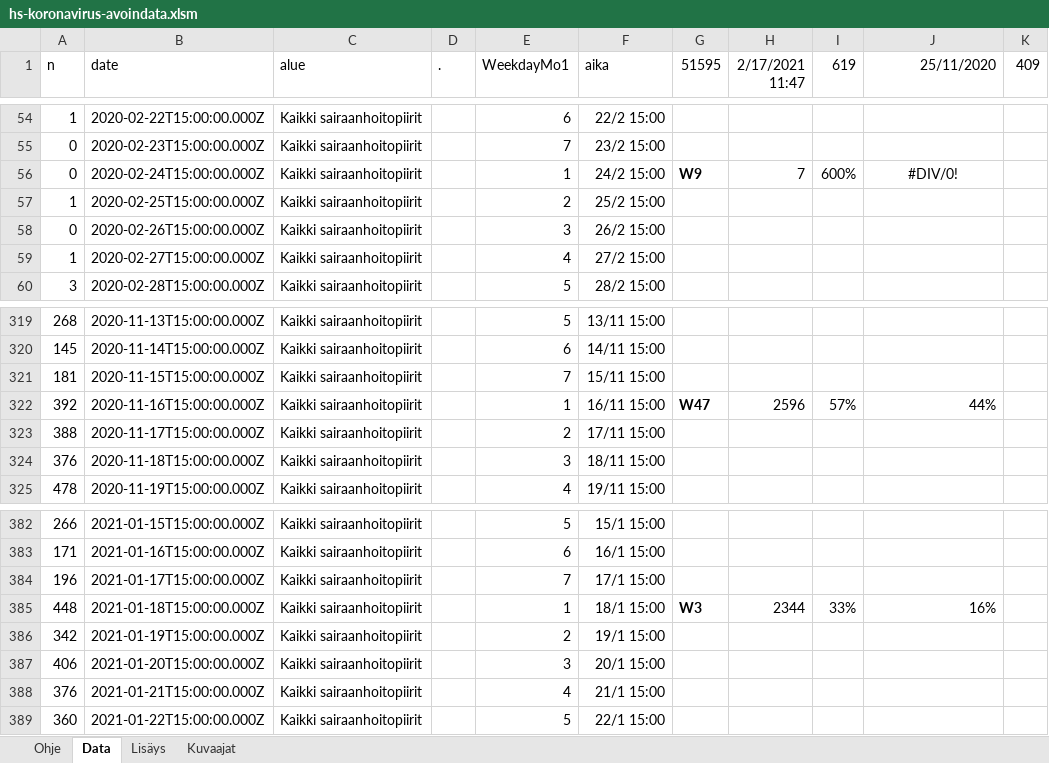
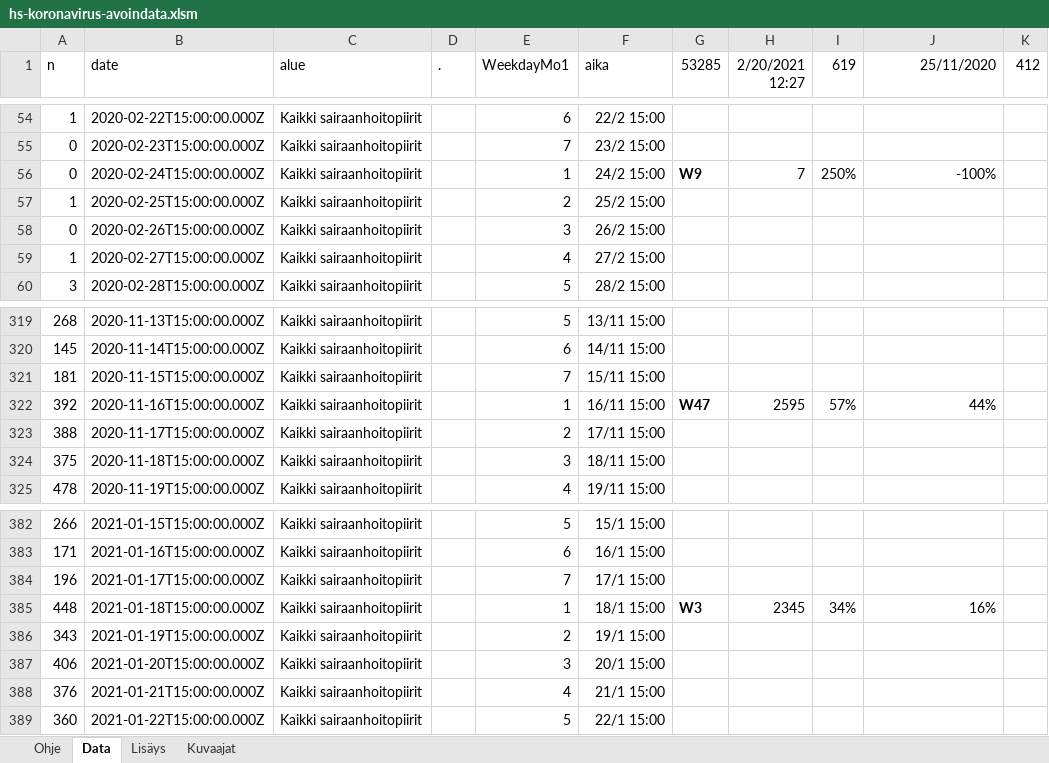
Before and after one commit to jussivirkkala/Excel, an Excel workbook: hs-koronavirus-avoindata/hs-koronavirus-avoindata.xlsm, sheet Data, drawn as a sheet; only a part is shown, gaps mark what is left out; values as stored, in another font and other column widths than the file's, no borders; charts and pictures not drawn; 1 other sheet too large or unreadable and not compared; the diff covers the shown part only; the diff names each change by its address in the sheet, - before the commit and + after, or states it on an @@ line.

```diff
--- a/hs-koronavirus-avoindata/hs-koronavirus-avoindata.xlsm (sheet Data)
+++ b/hs-koronavirus-avoindata/hs-koronavirus-avoindata.xlsm (sheet Data)
-G1: 51595
+G1: 53285
-H1: 2/17/2021 11:47
+H1: 2/20/2021 12:27
-K1: 409
+K1: 412
-I56 (619): 600%
+I56 (619): 250%
-J56 (25/11/2020): #DIV/0!
+J56 (25/11/2020): -100%
-J56 alignment: center
+J56 alignment: right
-H322 (2/20/2021 12:27): 2596
+H322 (2/20/2021 12:27): 2595
-A324 (n): 376
+A324 (n): 375
-H385 (2/20/2021 12:27): 2344
+H385 (2/20/2021 12:27): 2345
-I385 (619): 33%
+I385 (619): 34%
-A386 (n): 342
+A386 (n): 343
```
Also changed, not shown: 3 added rows, 3 removed rows and 22 edited cells elsewhere in this sheet, sheet Kuvaajat, formulas that keep their value, charts or pictures.
